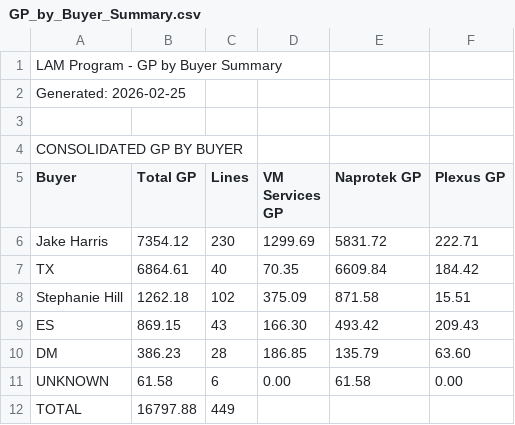
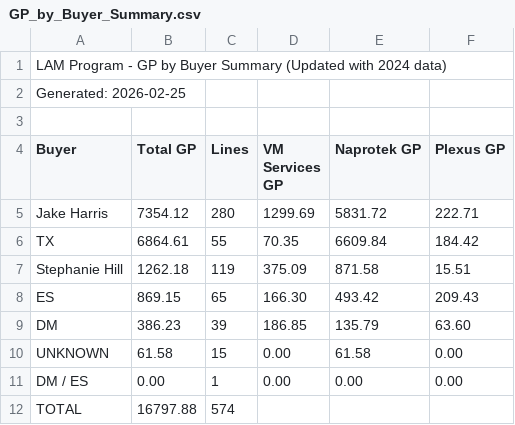
Before and after one commit to AstuteGroup/astute-workinstructions, a CSV file: Trading Analysis/LAM Billings Review/GP_by_Buyer_Summary.csv, drawn as a sheet.

```diff
--- a/Trading Analysis/LAM Billings Review/GP_by_Buyer_Summary.csv
+++ b/Trading Analysis/LAM Billings Review/GP_by_Buyer_Summary.csv
@@ -1,12 +1,12 @@
-LAM Program - GP by Buyer Summary
+LAM Program - GP by Buyer Summary (Updated with 2024 data)
 Generated: 2026-02-25
 
-CONSOLIDATED GP BY BUYER
 Buyer,Total GP,Lines,VM Services GP,Naprotek GP,Plexus GP
-Jake Harris,7354.12,230,1299.69,5831.72,222.71
-TX,6864.61,40,70.35,6609.84,184.42
-Stephanie Hill,1262.18,102,375.09,871.58,15.51
-ES,869.15,43,166.30,493.42,209.43
-DM,386.23,28,186.85,135.79,63.60
-UNKNOWN,61.58,6,0.00,61.58,0.00
-TOTAL,16797.88,449
+Jake Harris,7354.12,280,1299.69,5831.72,222.71
+TX,6864.61,55,70.35,6609.84,184.42
+Stephanie Hill,1262.18,119,375.09,871.58,15.51
+ES,869.15,65,166.30,493.42,209.43
+DM,386.23,39,186.85,135.79,63.60
+UNKNOWN,61.58,15,0.00,61.58,0.00
+DM / ES,0.00,1,0.00,0.00,0.00
+TOTAL,16797.88,574
```
Also changed, not shown: Trading Analysis/LAM Billings Review/Buyer_Issues.csv, 2 other files.
